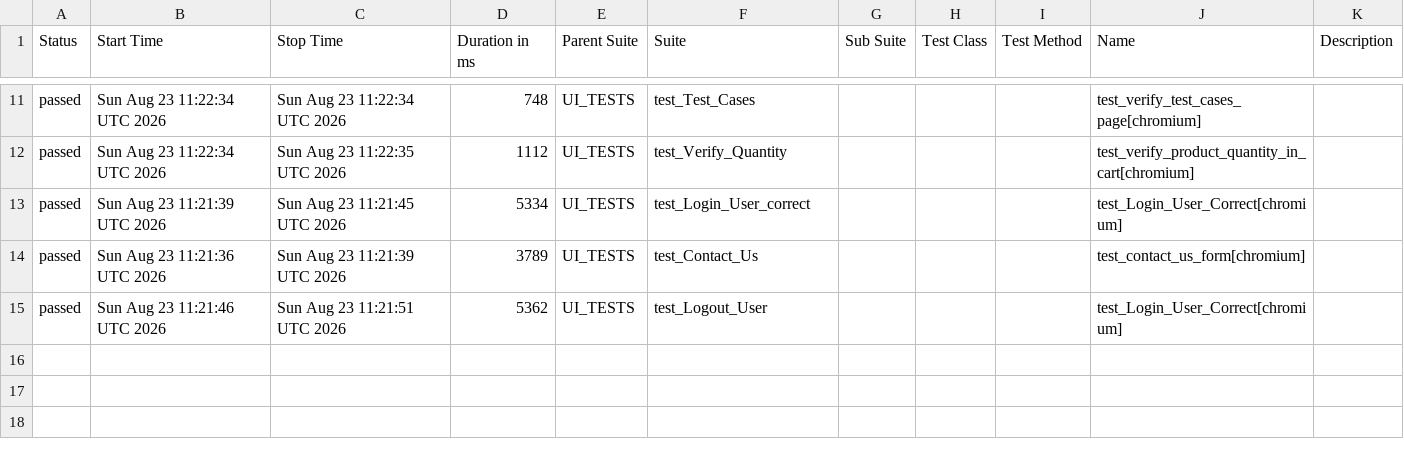
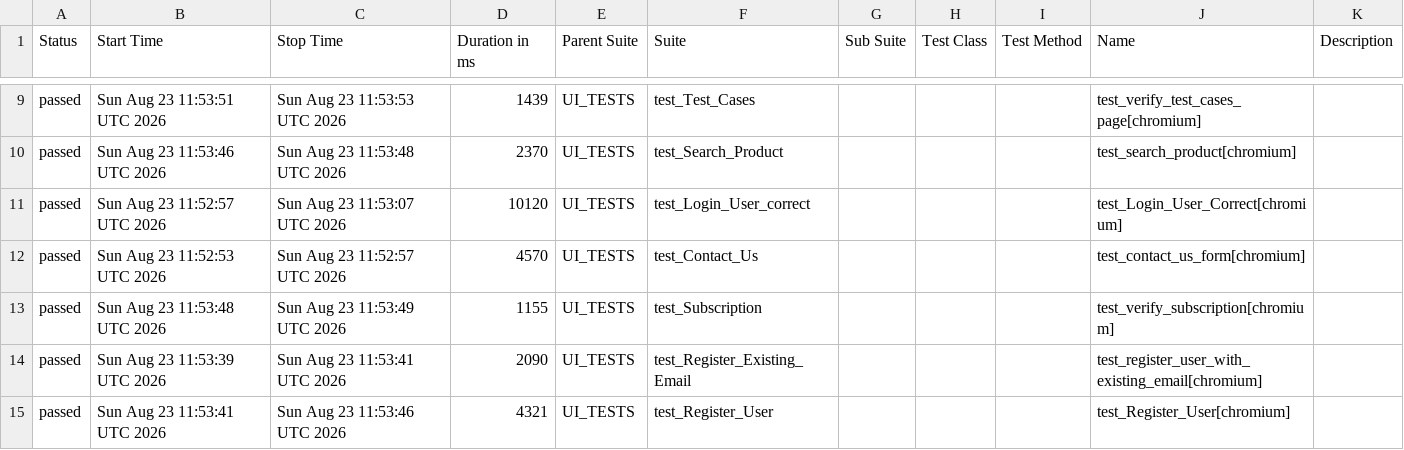
Before and after one commit to alina-hkt/automation_exercise, a CSV file: data/suites.csv, drawn as a sheet; only a part is shown, gaps mark what is left out; the diff covers the shown part only.

```diff
--- a/data/suites.csv
+++ b/data/suites.csv
@@ -11,5 +9,7 @@
-"passed","Sun Aug 23 11:22:34 UTC 2026","Sun Aug 23 11:22:34 UTC 2026","748","UI_TESTS","test_Test_Cases","","","","test_verify_test_cases_page[chromium]",""
-"passed","Sun Aug 23 11:22:34 UTC 2026","Sun Aug 23 11:22:35 UTC 2026","1112","UI_TESTS","test_Verify_Quantity","","","","test_verify_product_quantity_in_cart[chromium]",""
-"passed","Sun Aug 23 11:21:39 UTC 2026","Sun Aug 23 11:21:45 UTC 2026","5334","UI_TESTS","test_Login_User_correct","","","","test_Login_User_Correct[chromium]",""
-"passed","Sun Aug 23 11:21:36 UTC 2026","Sun Aug 23 11:21:39 UTC 2026","3789","UI_TESTS","test_Contact_Us","","","","test_contact_us_form[chromium]",""
-"passed","Sun Aug 23 11:21:46 UTC 2026","Sun Aug 23 11:21:51 UTC 2026","5362","UI_TESTS","test_Logout_User","","","","test_Login_User_Correct[chromium]",""
+"passed","Sun Aug 23 11:53:51 UTC 2026","Sun Aug 23 11:53:53 UTC 2026","1439","UI_TESTS","test_Test_Cases","","","","test_verify_test_cases_page[chromium]",""
+"passed","Sun Aug 23 11:53:46 UTC 2026","Sun Aug 23 11:53:48 UTC 2026","2370","UI_TESTS","test_Search_Product","","","","test_search_product[chromium]",""
+"passed","Sun Aug 23 11:52:57 UTC 2026","Sun Aug 23 11:53:07 UTC 2026","10120","UI_TESTS","test_Login_User_correct","","","","test_Login_User_Correct[chromium]",""
+"passed","Sun Aug 23 11:52:53 UTC 2026","Sun Aug 23 11:52:57 UTC 2026","4570","UI_TESTS","test_Contact_Us","","","","test_contact_us_form[chromium]",""
+"passed","Sun Aug 23 11:53:48 UTC 2026","Sun Aug 23 11:53:49 UTC 2026","1155","UI_TESTS","test_Subscription","","","","test_verify_subscription[chromium]",""
+"passed","Sun Aug 23 11:53:39 UTC 2026","Sun Aug 23 11:53:41 UTC 2026","2090","UI_TESTS","test_Register_Existing_Email","","","","test_register_user_with_existing_email[chromium]",""
+"passed","Sun Aug 23 11:53:41 UTC 2026","Sun Aug 23 11:53:46 UTC 2026","4321","UI_TESTS","test_Register_User","","","","test_Register_User[chromium]",""
```
Also changed, not shown: 2 removed rows and 30 edited cells elsewhere in this file, 51 other files.
